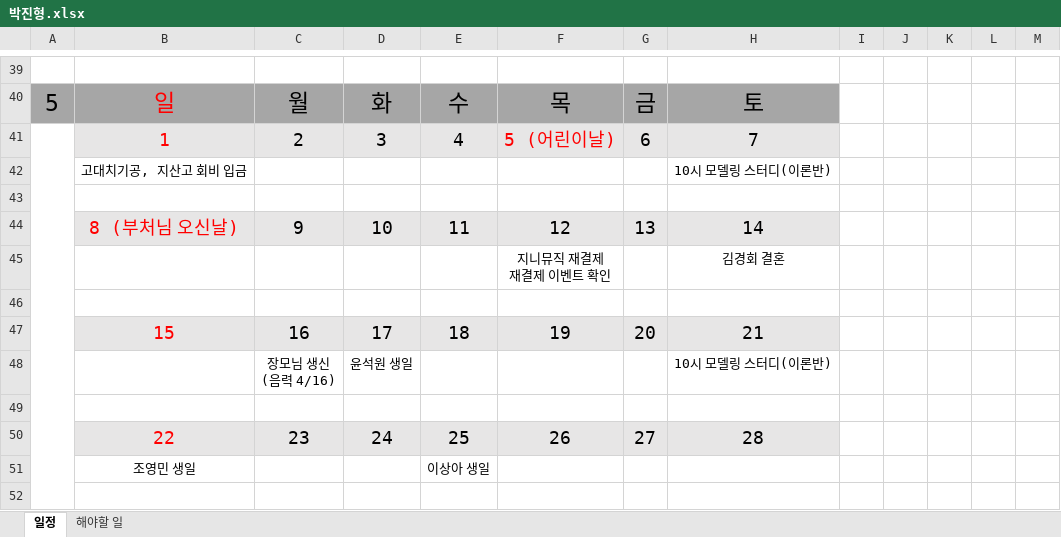
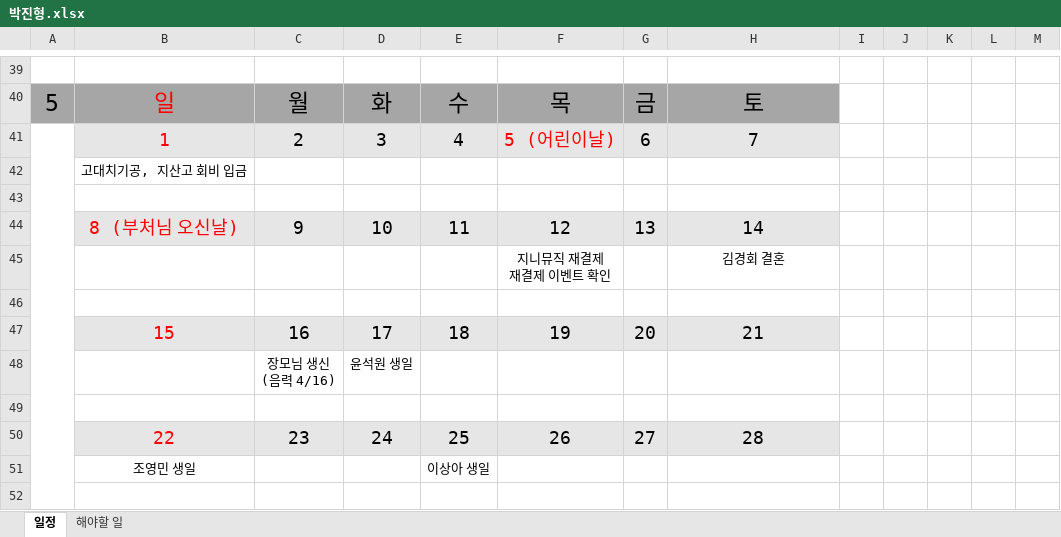
Before and after one commit to jhpark9003/remote-dailyStudy, an Excel workbook: 박진형.xlsx, sheet 일정, drawn as a sheet; only a part is shown, gaps mark what is left out; values as stored, in another font and other column widths than the file's, no borders; the diff covers the shown part only; the diff names each change by its address in the sheet, - before the commit and + after, or states it on an @@ line.

```diff
--- a/박진형.xlsx (sheet 일정)
+++ b/박진형.xlsx (sheet 일정)
-H42: 10시 모델링 스터디(이론반)
+H42: (empty)
-H48: 10시 모델링 스터디(이론반)
+H48: (empty)
```
Also changed, not shown: 8 edited cells elsewhere in this sheet.
